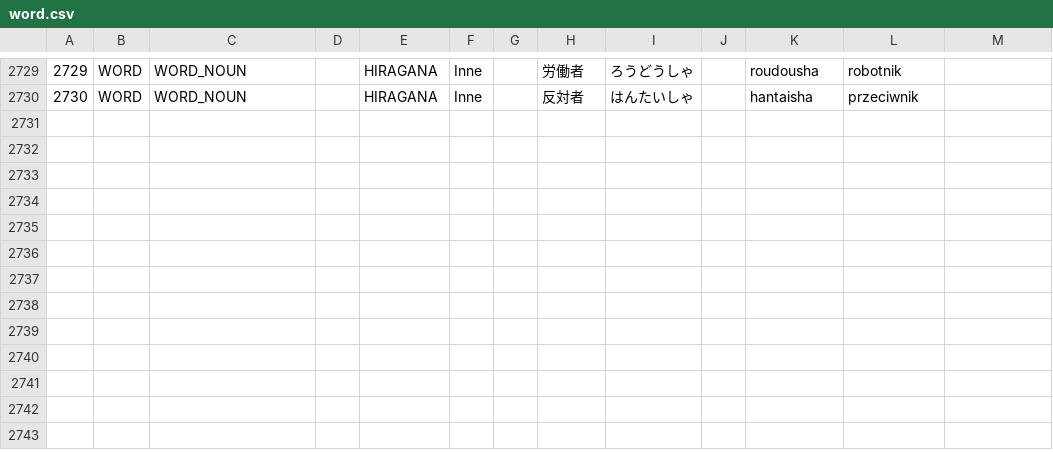
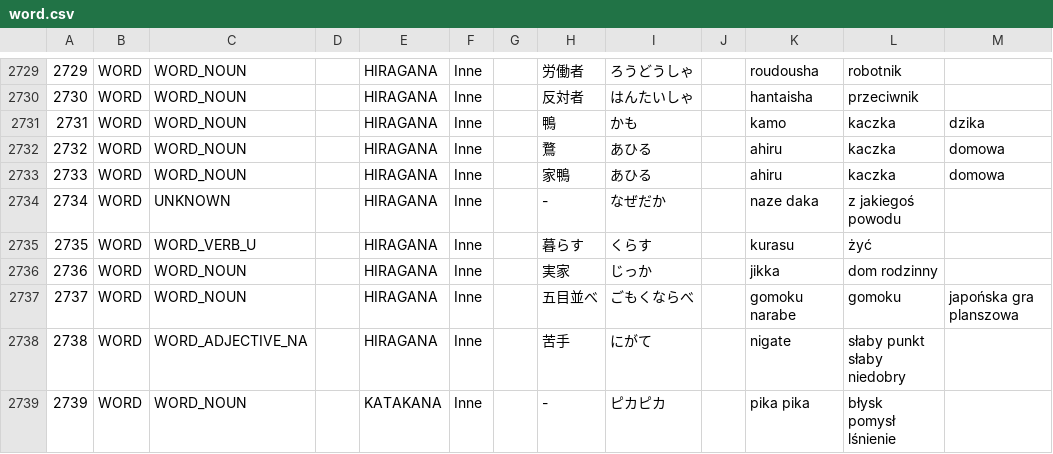
Before and after one commit to dedyk/JaponskiPomocnik, a CSV file: assets/word.csv, drawn as a sheet; only a part is shown, gaps mark what is left out; ↵ is a line break in a cell; the diff covers the shown part only; the diff names each change by its address in the sheet, - before the commit and + after, or states it on an @@ line.

```diff
--- a/assets/word.csv
+++ b/assets/word.csv
+row 2731: 2731 | WORD | WORD_NOUN |  | HIRAGANA | Inne |  | 鴨 | かも |  | kamo | kaczka | dzika
+row 2732: 2732 | WORD | WORD_NOUN |  | HIRAGANA | Inne |  | 鶩 | あひる |  | ahiru | kaczka | domowa
+row 2733: 2733 | WORD | WORD_NOUN |  | HIRAGANA | Inne |  | 家鴨 | あひる |  | ahiru | kaczka | domowa
+row 2734: 2734 | WORD | UNKNOWN |  | HIRAGANA | Inne |  | - | なぜだか |  | naze daka | z jakiegoś powodu
+row 2735: 2735 | WORD | WORD_VERB_U |  | HIRAGANA | Inne |  | 暮らす | くらす |  | kurasu | żyć
+row 2736: 2736 | WORD | WORD_NOUN |  | HIRAGANA | Inne |  | 実家 | じっか |  | jikka | dom rodzinny
+row 2737: 2737 | WORD | WORD_NOUN |  | HIRAGANA | Inne |  | 五目並べ | ごもくならべ |  | gomoku narabe | gomoku | japońska gra planszowa
+row 2738: 2738 | WORD | WORD_ADJECTIVE_NA |  | HIRAGANA | Inne |  | 苦手 | にがて |  | nigate | słaby punkt ↵ słaby ↵ niedobry
+row 2739: 2739 | WORD | WORD_NOUN |  | KATAKANA | Inne |  | - | ピカピカ |  | pika pika | błysk ↵ pomysł ↵ lśnienie
```
Also changed, not shown: 9 added rows and 7 edited cells elsewhere in this file, 3 other files.
